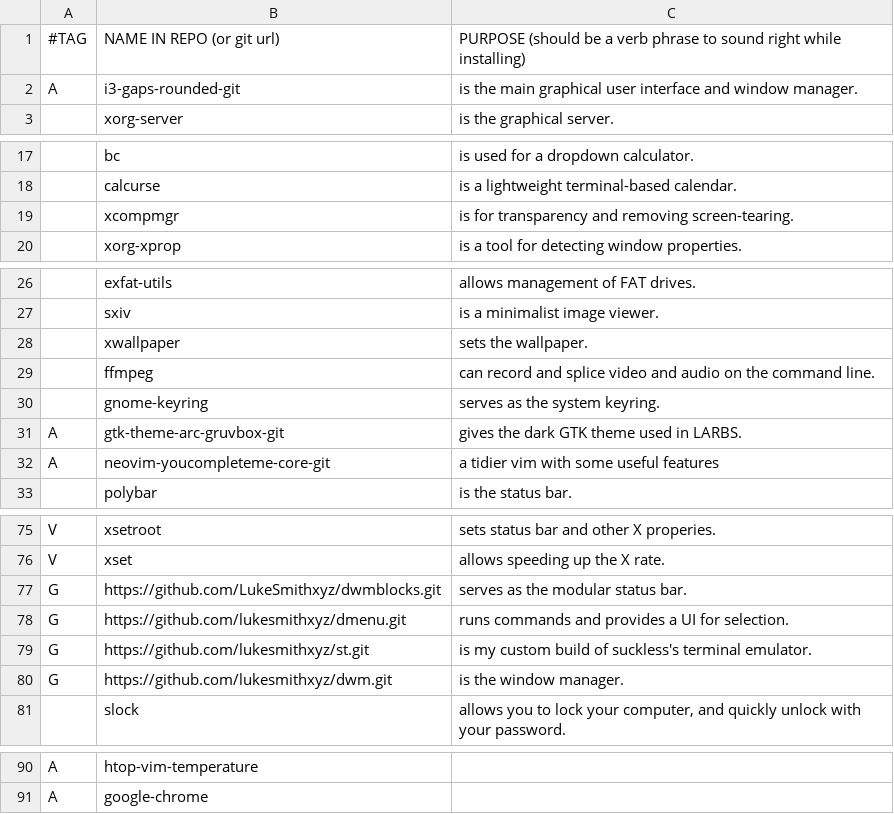
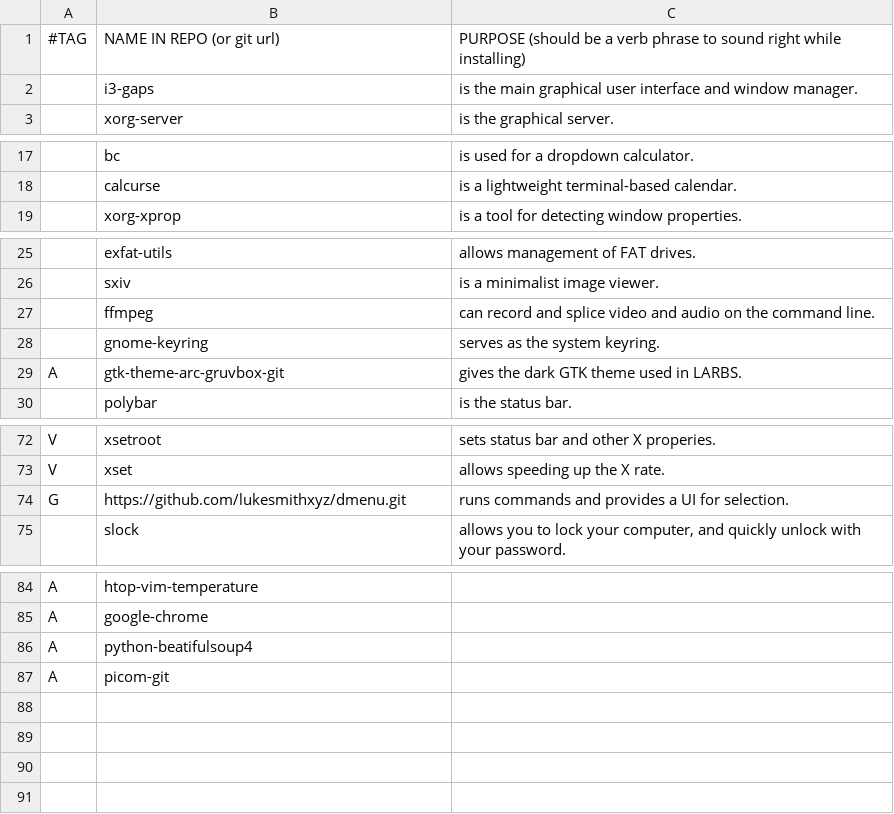
Before and after one commit to mickdupreez/LARBS, a CSV file: progs.csv, drawn as a sheet; only a part is shown, gaps mark what is left out; removed rows and columns are numbered as before the commit, all else as after; the diff names each change by its address in the sheet, - before the commit and + after, or states it on an @@ line.

Commit message:
Update progs.csv

```diff
--- a/progs.csv
+++ b/progs.csv
-row 2: A | i3-gaps-rounded-git | is the main graphical user interface and window manager.
+row 2:  | i3-gaps | is the main graphical user interface and window manager.
-row 19:  | xcompmgr | is for transparency and removing screen-tearing.
-row 28:  | xwallpaper | sets the wallpaper.
-row 32: A | neovim-youcompleteme-core-git | a tidier vim with some useful features
-row 77: G | https://github.com/LukeSmithxyz/dwmblocks.git | serves as the modular status bar.
-row 79: G | https://github.com/lukesmithxyz/st.git | is my custom build of suckless's terminal emulator.
-row 80: G | https://github.com/lukesmithxyz/dwm.git | is the window manager.
+row 86: A | python-beatifulsoup4
+row 87: A | picom-git
```
